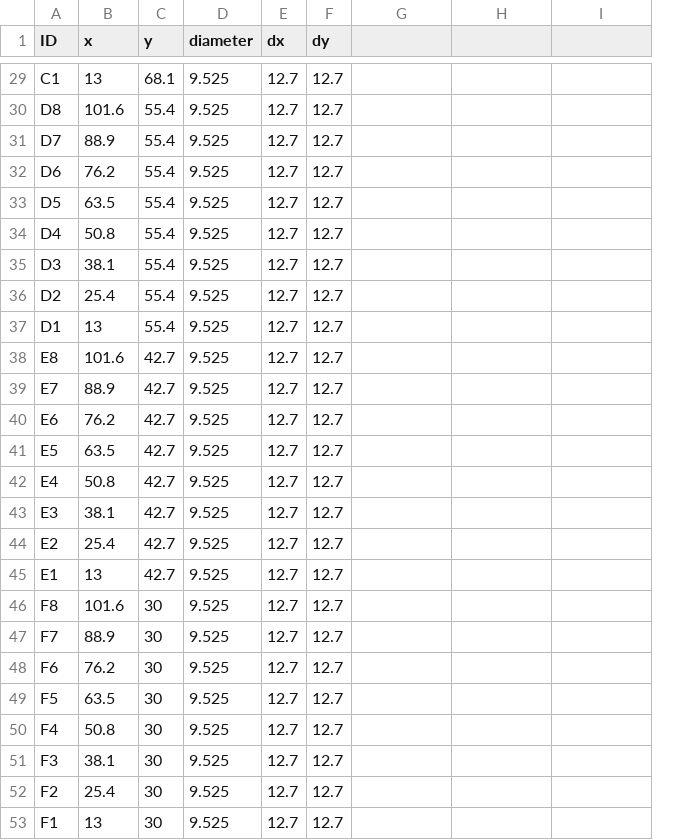
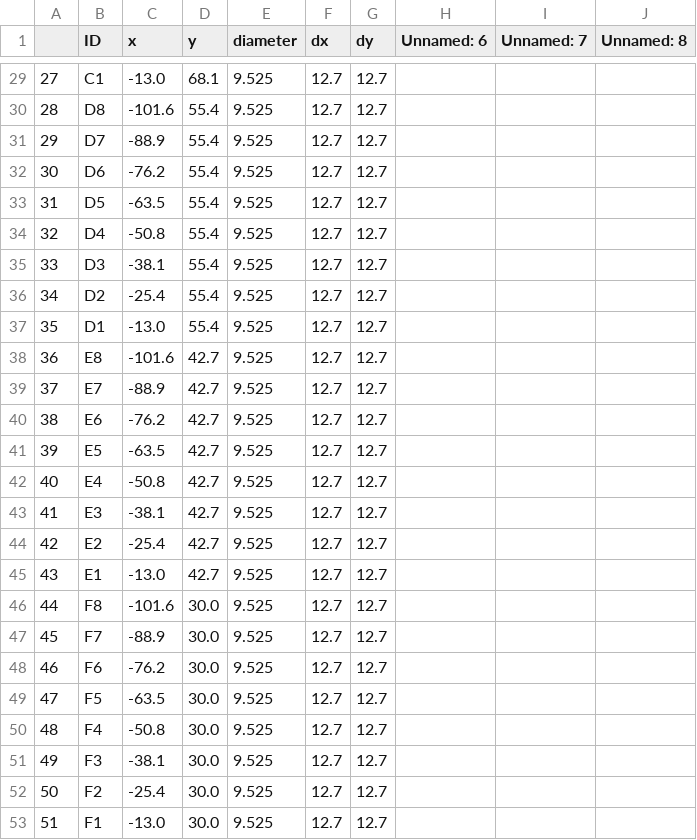
Before and after one commit to tangkong/SSRL-DeNovX, a CSV file: profile_bluesky/startup/instrument/devices/casslocs.csv, drawn as a sheet; only a part is shown, gaps mark what is left out; addresses are those after the commit; the diff covers the shown part only; the diff names each change by its address in the sheet, - before the commit and + after, or states it on an @@ line.

```diff
--- a/profile_bluesky/startup/instrument/devices/casslocs.csv
+++ b/profile_bluesky/startup/instrument/devices/casslocs.csv
+column A, rows 29-53: 27 | 28 | 29 | 30 | 31 | 32 | 33 | 34 | 35 | 36 | 37 | 38 | 39 | 40 | 41 | 42 | 43 | 44 | 45 | 46 | 47 | 48 | 49 | 50 | 51
-H1: (empty)
+H1: Unnamed: 6
-I1: (empty)
+I1: Unnamed: 7
-J1: (empty)
+J1: Unnamed: 8
-C29 (x): 13
+C29 (x): -13.0
-C30 (x): 101.6
+C30 (x): -101.6
-C31 (x): 88.9
+C31 (x): -88.9
-C32 (x): 76.2
+C32 (x): -76.2
-C33 (x): 63.5
+C33 (x): -63.5
-C34 (x): 50.8
+C34 (x): -50.8
-C35 (x): 38.1
+C35 (x): -38.1
-C36 (x): 25.4
+C36 (x): -25.4
-C37 (x): 13
+C37 (x): -13.0
-C38 (x): 101.6
+C38 (x): -101.6
-C39 (x): 88.9
+C39 (x): -88.9
-C40 (x): 76.2
+C40 (x): -76.2
-C41 (x): 63.5
+C41 (x): -63.5
-C42 (x): 50.8
+C42 (x): -50.8
-C43 (x): 38.1
+C43 (x): -38.1
-C44 (x): 25.4
+C44 (x): -25.4
-C45 (x): 13
+C45 (x): -13.0
-C46 (x): 101.6
+C46 (x): -101.6
-D46:D53 (y): 30
+D46:D53 (y): 30.0
-C47 (x): 88.9
+C47 (x): -88.9
-C48 (x): 76.2
+C48 (x): -76.2
-C49 (x): 63.5
+C49 (x): -63.5
-C50 (x): 50.8
+C50 (x): -50.8
-C51 (x): 38.1
+C51 (x): -38.1
-C52 (x): 25.4
+C52 (x): -25.4
-C53 (x): 13
+C53 (x): -13.0
```
Also changed, not shown: 36 edited cells elsewhere in this file, 21 other files.
